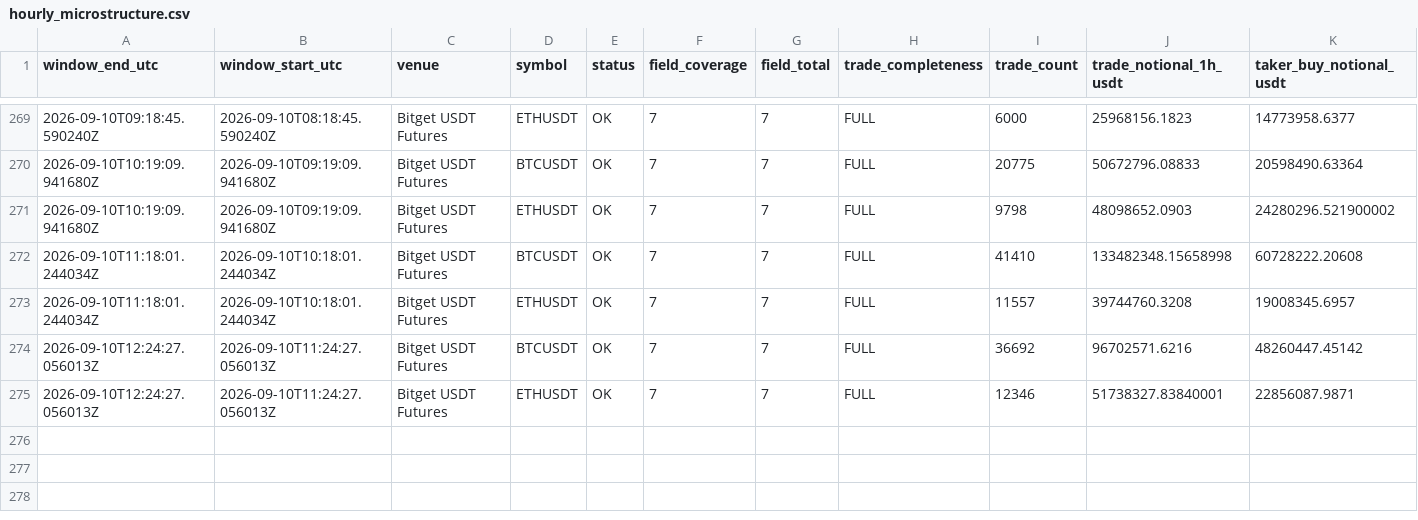
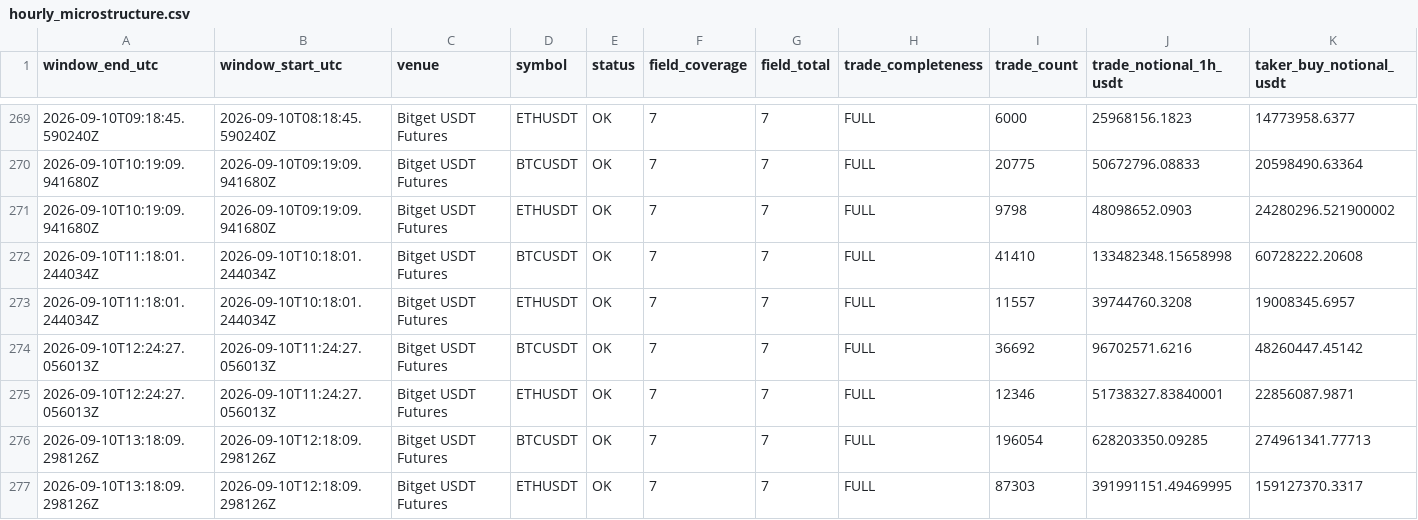
Before and after one commit to sovet12345688-debug/master-alt-cvd, a CSV file: derivatives/data/hourly_microstructure.csv, drawn as a sheet; only a part is shown, gaps mark what is left out; rows hold the shown columns only; the diff names each change by its address in the sheet, - before the commit and + after, or states it on an @@ line.

```diff
--- a/derivatives/data/hourly_microstructure.csv
+++ b/derivatives/data/hourly_microstructure.csv
+row 276: 2026-09-10T13:18:09.298126Z | 2026-09-10T12:18:09.298126Z | Bitget USDT Futures | BTCUSDT | OK | 7 | 7 | FULL | 196054 | 628203350.09285 | 274961341.77713
+row 277: 2026-09-10T13:18:09.298126Z | 2026-09-10T12:18:09.298126Z | Bitget USDT Futures | ETHUSDT | OK | 7 | 7 | FULL | 87303 | 391991151.49469995 | 159127370.3317
```
Also changed, not shown: derivatives/data/hourly_derivatives.csv, derivatives/output/latest_microstructure.csv, 5 other files.
